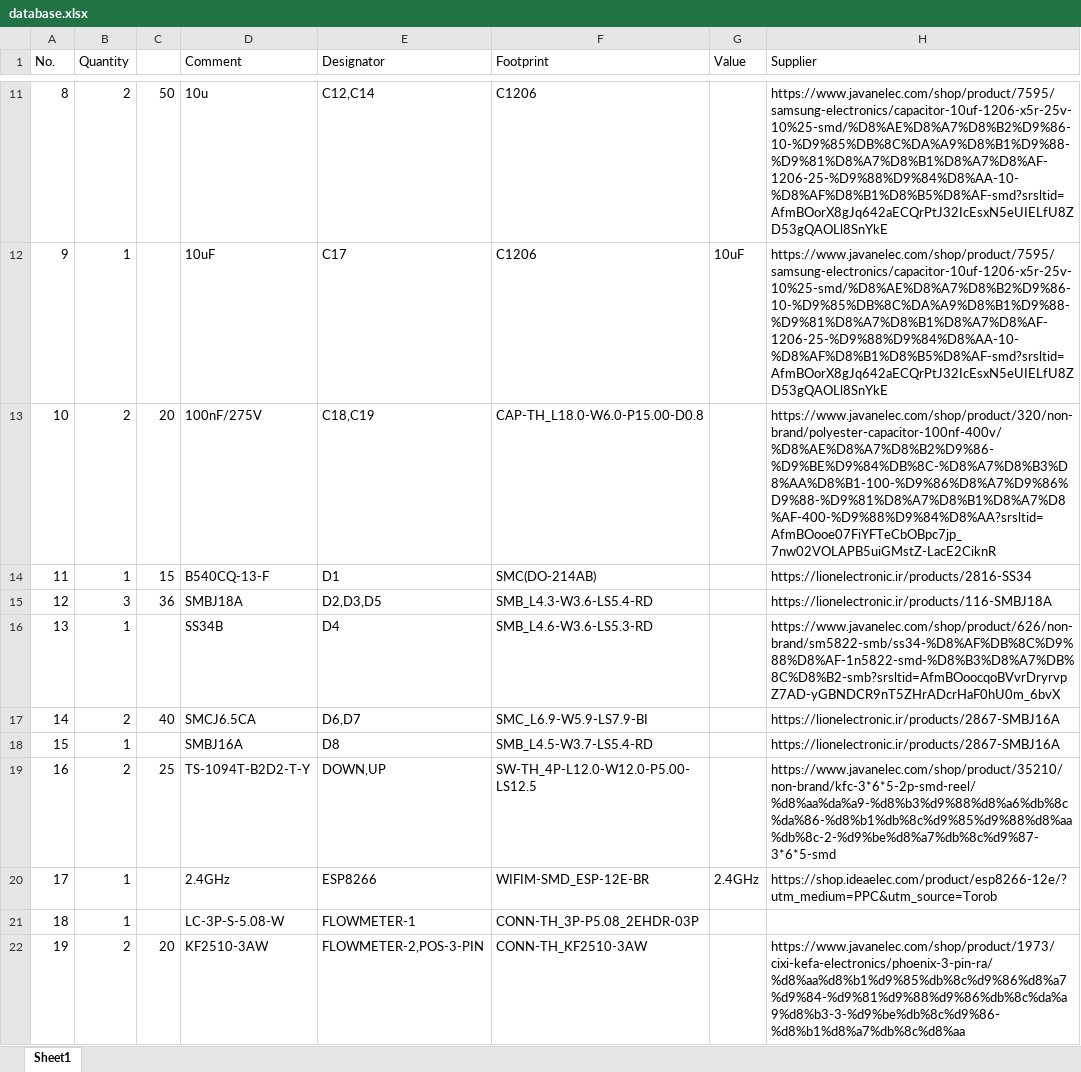
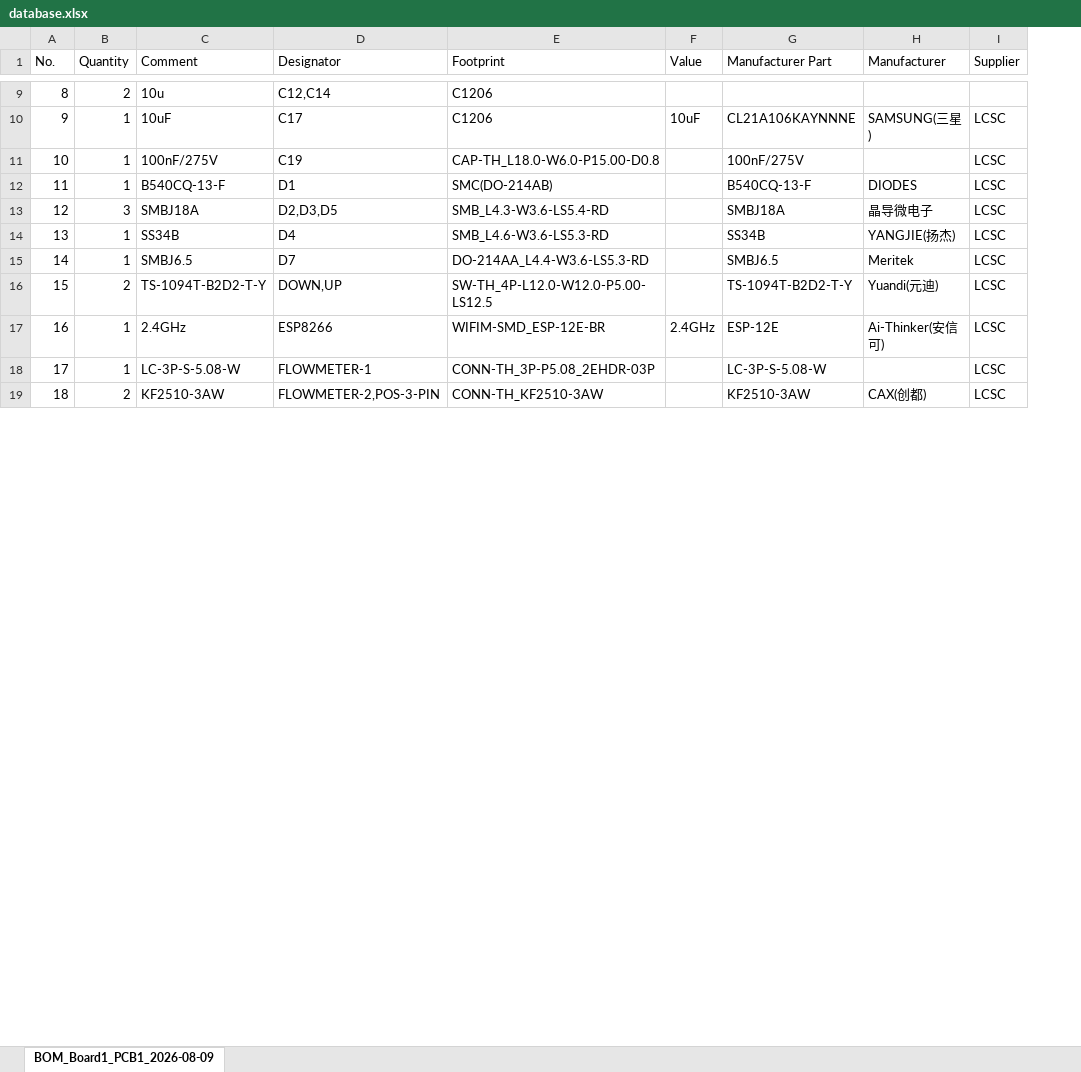
Before and after one commit to ahmadelectronic/electronic-component-price-scraper, an Excel workbook: database.xlsx, sheet BOM_Board1_PCB1_2026-08-09, drawn as a sheet; only a part is shown, gaps mark what is left out; values as stored, in another font and other column widths than the file's, no cell formats; removed rows and columns are numbered as before the commit, all else as after; the diff covers the shown part only; the diff names each change by its address in the sheet, - before the commit and + after, or states it on an @@ line.

Commit message:
change Link to Supplier

```diff
--- a/database.xlsx (sheet BOM_Board1_PCB1_2026-08-09)
+++ b/database.xlsx (sheet BOM_Board1_PCB1_2026-08-09)
-sheet tab: Sheet1
+sheet tab: BOM_Board1_PCB1_2026-08-09
-column C, rows 11-15: 50 |  | 20 | 15 | 36; rows 19-22: 25 |  |  | 20
-column H (Supplier), rows 11-16: https://www.javanelec.com/shop/product/7595/samsung-electronics/capacitor-10uf-1206-x5r-25v-10%25-smd/%D8%AE%D8%A7%D8%B2%D9%86-10-%D9%85%DB%8C%DA%A9%D8%B1%D9%88-%D9%81%D8%A7%D8%B1%D8%A7%D8%AF-1206-25-%D9%88%D9%84%D8%AA-10-%D8%AF%D8%B1%D8%B5%D8%AF-smd?srsltid=AfmBOorX8gJq642aECQrPtJ32IcEsxN5eUIELfU8ZD53gQAOLl8SnYkE | https://www.javanelec.com/shop/product/7595/samsung-electronics/capacitor-10uf-1206-x5r-25v-10%25-smd/%D8%AE%D8%A7%D8%B2%D9%86-10-%D9%85%DB%8C%DA%A9%D8%B1%D9%88-%D9%81%D8%A7%D8%B1%D8%A7%D8%AF-1206-25-%D9%88%D9%84%D8%AA-10-%D8%AF%D8%B1%D8%B5%D8%AF-smd?srsltid=AfmBOorX8gJq642aECQrPtJ32IcEsxN5eUIELfU8ZD53gQAOLl8SnYkE | https://www.javanelec.com/shop/product/320/non-brand/polyester-capacitor-100nf-400v/%D8%AE%D8%A7%D8%B2%D9%86-%D9%BE%D9%84%DB%8C-%D8%A7%D8%B3%D8%AA%D8%B1-100-%D9%86%D8%A7%D9%86%D9%88-%D9%81%D8%A7%D8%B1%D8%A7%D8%AF-400-%D9%88%D9%84%D8%AA?srsltid=AfmBOooe07FiYFTeCbOBpc7jp_7nw02VOLAPB5uiGMstZ-LacE2CiknR | https://lionelectronic.ir/products/2816-SS34 | https://lionelectronic.ir/products/116-SMBJ18A | https://www.javanelec.com/shop/product/626/non-brand/sm5822-smb/ss34-%D8%AF%DB%8C%D9%88%D8%AF-1n5822-smd-%D8%B3%D8%A7%DB%8C%D8%B2-smb?srsltid=AfmBOoocqoBVvrDryrvpZ7AD-yGBNDCR9nT5ZHrADcrHaF0hU0m_6bvX; rows 19-22: https://www.javanelec.com/shop/product/35210/non-brand/kfc-3*6*5-2p-smd-reel/%d8%aa%da%a9-%d8%b3%d9%88%d8%a6%db%8c%da%86-%d8%b1%db%8c%d9%85%d9%88%d8%aa%db%8c-2-%d9%be%d8%a7%db%8c%d9%87-3*6*5-smd | https://shop.ideaelec.com/product/esp8266-12e/?utm_medium=PPC&utm_source=Torob |  | https://www.javanelec.com/shop/product/1973/cixi-kefa-electronics/phoenix-3-pin-ra/%d8%aa%d8%b1%d9%85%db%8c%d9%86%d8%a7%d9%84-%d9%81%d9%88%d9%86%db%8c%da%a9%d8%b3-3-%d9%be%db%8c%d9%86-%d8%b1%d8%a7%db%8c%d8%aa
+column G (Manufacturer Part), rows 10-14: CL21A106KAYNNNE | 100nF/275V | B540CQ-13-F | SMBJ18A | SS34B; rows 16-19: TS-1094T-B2D2-T-Y | ESP-12E | LC-3P-S-5.08-W | KF2510-3AW
+column H (Manufacturer), rows 10-14: SAMSUNG(三星) |  | DIODES | 晶导微电子 | YANGJIE(扬杰); rows 16-19: Yuandi(元迪) | Ai-Thinker(安信可) |  | CAX(创都)
+column I (Supplier), rows 10-14: all LCSC; rows 16-19: all LCSC
@@ column A (No.) renumbered between rows 2 and 47 @@
-B11 (Quantity): 2
+B11 (Quantity): 1
-D11 (Designator): C18,C19
+D11 (Designator): C19
-row 17: 14 | 2 | 40 | SMCJ6.5CA | D6,D7 | SMC_L6.9-W5.9-LS7.9-BI |  | https://lionelectronic.ir/products/2867-SMBJ16A
-row 18: 15 | 1 |  | SMBJ16A | D8 | SMB_L4.5-W3.7-LS5.4-RD |  | https://lionelectronic.ir/products/2867-SMBJ16A
+row 15: 14 | 1 | SMBJ6.5 | D7 | DO-214AA_L4.4-W3.6-LS5.3-RD |  | SMBJ6.5 | Meritek | LCSC
```
Also changed, not shown: 13 added rows, 24 removed rows and 12 edited cells elsewhere in this sheet, cell formats, 1 other file.
